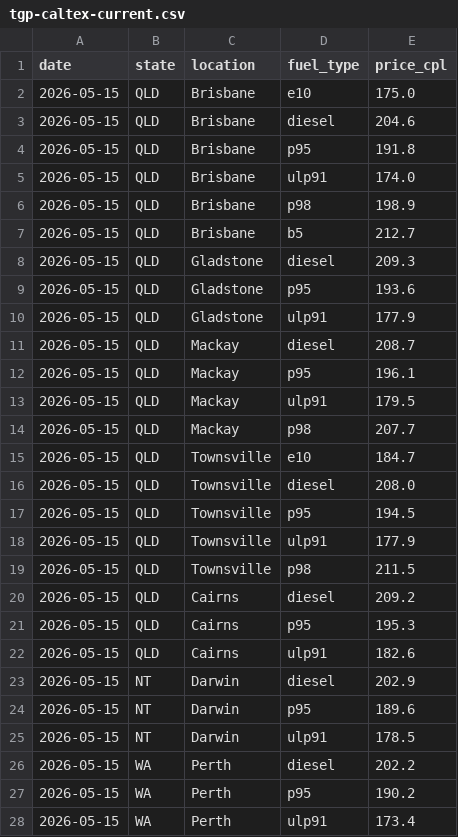
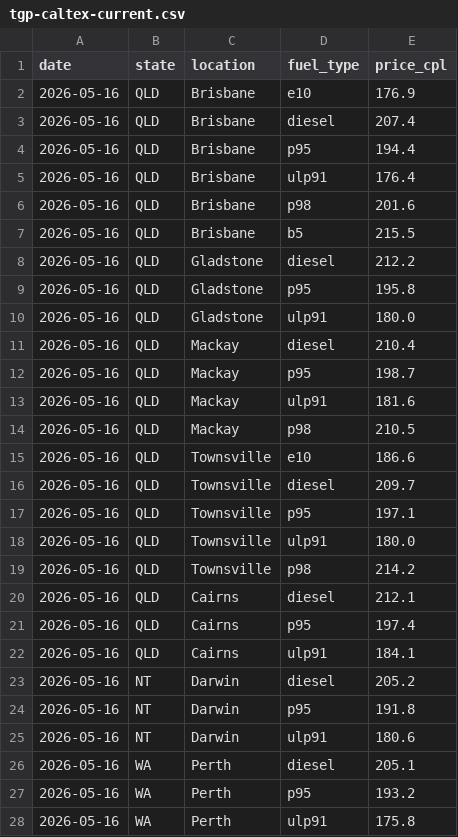
Before and after one commit to nwbort/tgp-caltex, a CSV file: tgp-caltex-current.csv, drawn as a sheet; only a part is shown; the diff covers the shown part only.

```diff
--- a/tgp-caltex-current.csv
+++ b/tgp-caltex-current.csv
@@ -1,28 +1,28 @@
 date,state,location,fuel_type,price_cpl
-2026-05-15,QLD,Brisbane,e10,175.0
-2026-05-15,QLD,Brisbane,diesel,204.6
-2026-05-15,QLD,Brisbane,p95,191.8
-2026-05-15,QLD,Brisbane,ulp91,174.0
-2026-05-15,QLD,Brisbane,p98,198.9
-2026-05-15,QLD,Brisbane,b5,212.7
-2026-05-15,QLD,Gladstone,diesel,209.3
-2026-05-15,QLD,Gladstone,p95,193.6
-2026-05-15,QLD,Gladstone,ulp91,177.9
-2026-05-15,QLD,Mackay,diesel,208.7
-2026-05-15,QLD,Mackay,p95,196.1
-2026-05-15,QLD,Mackay,ulp91,179.5
-2026-05-15,QLD,Mackay,p98,207.7
-2026-05-15,QLD,Townsville,e10,184.7
-2026-05-15,QLD,Townsville,diesel,208.0
-2026-05-15,QLD,Townsville,p95,194.5
-2026-05-15,QLD,Townsville,ulp91,177.9
-2026-05-15,QLD,Townsville,p98,211.5
-2026-05-15,QLD,Cairns,diesel,209.2
-2026-05-15,QLD,Cairns,p95,195.3
-2026-05-15,QLD,Cairns,ulp91,182.6
-2026-05-15,NT,Darwin,diesel,202.9
-2026-05-15,NT,Darwin,p95,189.6
-2026-05-15,NT,Darwin,ulp91,178.5
-2026-05-15,WA,Perth,diesel,202.2
-2026-05-15,WA,Perth,p95,190.2
-2026-05-15,WA,Perth,ulp91,173.4
+2026-05-16,QLD,Brisbane,e10,176.9
+2026-05-16,QLD,Brisbane,diesel,207.4
+2026-05-16,QLD,Brisbane,p95,194.4
+2026-05-16,QLD,Brisbane,ulp91,176.4
+2026-05-16,QLD,Brisbane,p98,201.6
+2026-05-16,QLD,Brisbane,b5,215.5
+2026-05-16,QLD,Gladstone,diesel,212.2
+2026-05-16,QLD,Gladstone,p95,195.8
+2026-05-16,QLD,Gladstone,ulp91,180.0
+2026-05-16,QLD,Mackay,diesel,210.4
+2026-05-16,QLD,Mackay,p95,198.7
+2026-05-16,QLD,Mackay,ulp91,181.6
+2026-05-16,QLD,Mackay,p98,210.5
+2026-05-16,QLD,Townsville,e10,186.6
+2026-05-16,QLD,Townsville,diesel,209.7
+2026-05-16,QLD,Townsville,p95,197.1
+2026-05-16,QLD,Townsville,ulp91,180.0
+2026-05-16,QLD,Townsville,p98,214.2
+2026-05-16,QLD,Cairns,diesel,212.1
+2026-05-16,QLD,Cairns,p95,197.4
+2026-05-16,QLD,Cairns,ulp91,184.1
+2026-05-16,NT,Darwin,diesel,205.2
+2026-05-16,NT,Darwin,p95,191.8
+2026-05-16,NT,Darwin,ulp91,180.6
+2026-05-16,WA,Perth,diesel,205.1
+2026-05-16,WA,Perth,p95,193.2
+2026-05-16,WA,Perth,ulp91,175.8
```
Also changed, not shown: 60 edited cells elsewhere in this file, tgp-caltex-history.csv, 1 other file.
